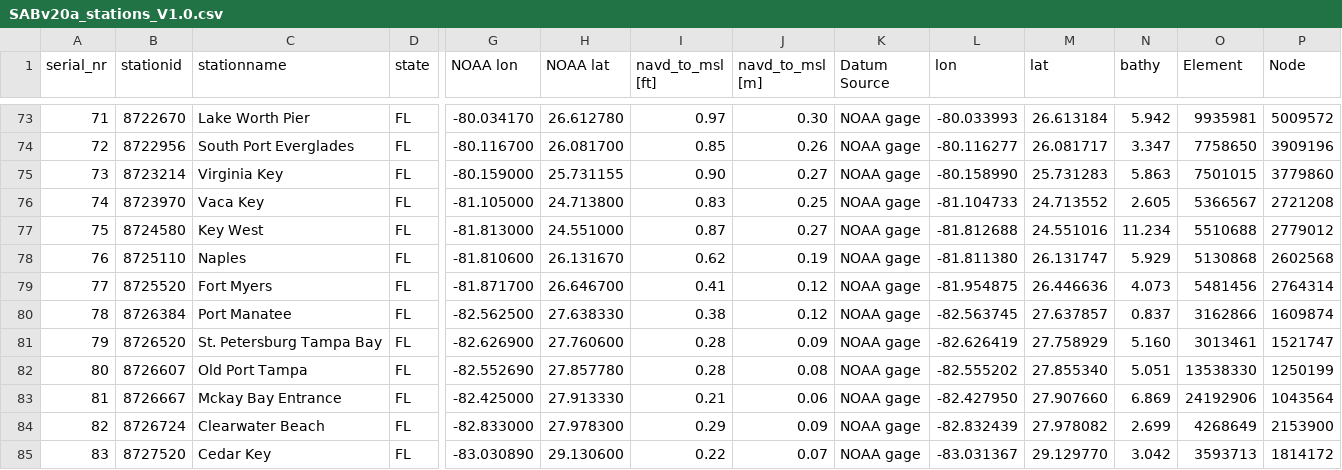
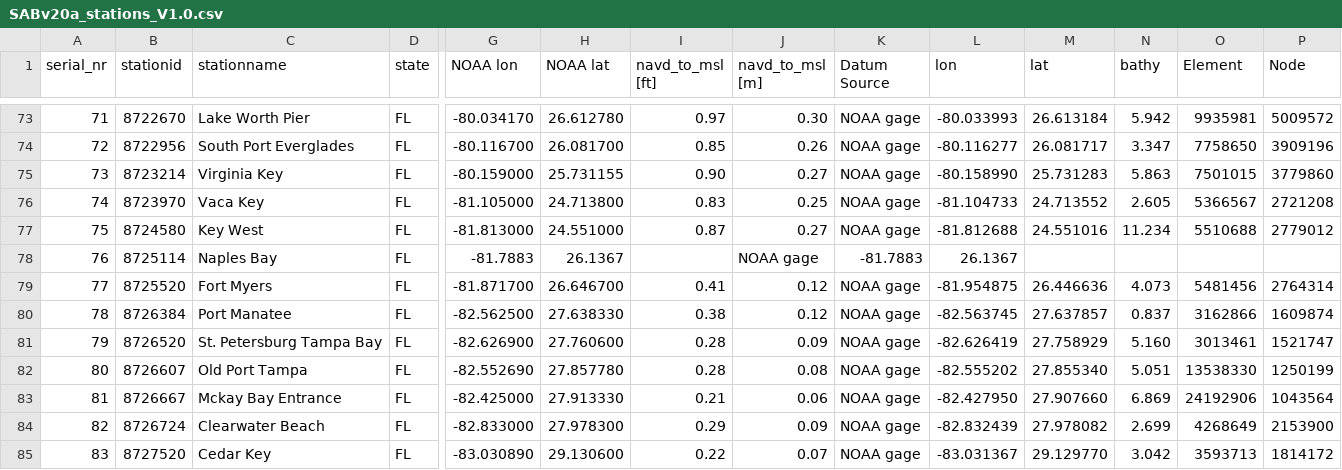
Before and after one commit to RENCI/AST_gridstations, a CSV file: full_stationlist/supporting_data/SABv20a_stations_V1.0.csv, drawn as a sheet; only a part is shown, gaps mark what is left out; the diff names each change by its address in the sheet, - before the commit and + after, or states it on an @@ line.

```diff
--- a/full_stationlist/supporting_data/SABv20a_stations_V1.0.csv
+++ b/full_stationlist/supporting_data/SABv20a_stations_V1.0.csv
-B78 (stationid): 8725110
+B78 (stationid): 8725114
-C78 (stationname): Naples
+C78 (stationname): Naples Bay
-G78 (NOAA lon): -81.810600
+G78 (NOAA lon): -81.7883
-H78 (NOAA lat): 26.131670
+H78 (NOAA lat): 26.1367
-I78 (navd_to_msl [ft]): 0.62
+I78 (navd_to_msl [ft]): (empty)
-J78 (navd_to_msl [m]): 0.19
+J78 (navd_to_msl [m]): NOAA gage
-K78 (Datum Source): NOAA gage
+K78 (Datum Source): -81.7883
-L78 (lon): -81.811380
+L78 (lon): 26.1367
-M78 (lat): 26.131747
+M78 (lat): (empty)
-N78 (bathy): 5.929
+N78 (bathy): (empty)
-O78 (Element): 5130868
+O78 (Element): (empty)
-P78 (Node): 2602568
+P78 (Node): (empty)
```
Also changed, not shown: full_stationlist/supporting_data/CERA_NOAA_HSOFS_stations_V3.1.csv, full_stationlist/supporting_data/NCSC115_stations_V1.0.csv, 7 other files.
